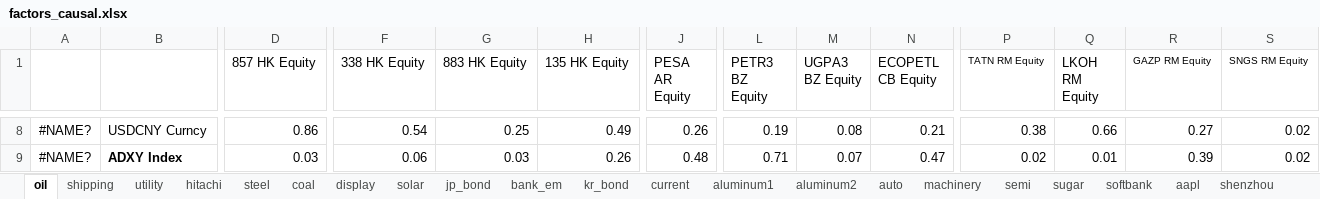
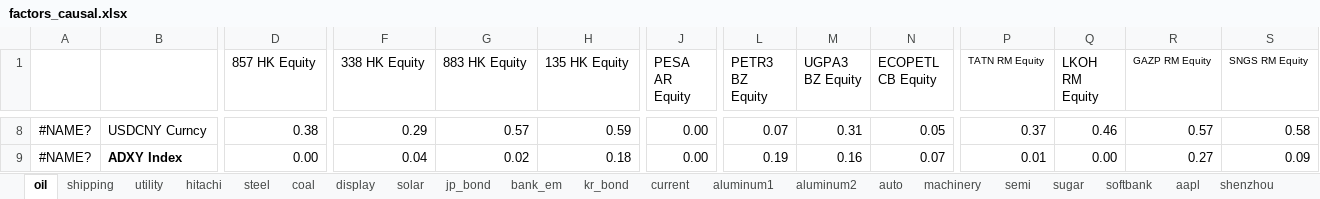
Before and after one commit to apexdevelop/working_dir, an Excel workbook: Matlab/Data/factor/single_factor/factors_causal.xlsx, sheet oil, drawn as a sheet; only a part is shown, gaps mark what is left out; values as stored, in another font and other column widths than the file's, no borders; conditional formats not drawn; the diff covers the shown part only; the diff names each change by its address in the sheet, - before the commit and + after, or states it on an @@ line.

```diff
--- a/Matlab/Data/factor/single_factor/factors_causal.xlsx (sheet oil)
+++ b/Matlab/Data/factor/single_factor/factors_causal.xlsx (sheet oil)
-D8 (857 HK Equity): 0.86
+D8 (857 HK Equity): 0.38
-F8 (338 HK Equity): 0.54
+F8 (338 HK Equity): 0.29
-G8 (883 HK Equity): 0.25
+G8 (883 HK Equity): 0.57
-H8 (135 HK Equity): 0.49
+H8 (135 HK Equity): 0.59
-J8 (PESA AR Equity): 0.26
+J8 (PESA AR Equity): 0.00
-L8 (PETR3 BZ Equity): 0.19
+L8 (PETR3 BZ Equity): 0.07
-M8 (UGPA3 BZ Equity): 0.08
+M8 (UGPA3 BZ Equity): 0.31
-N8 (ECOPETL CB Equity): 0.21
+N8 (ECOPETL CB Equity): 0.05
-P8 (TATN RM Equity): 0.38
+P8 (TATN RM Equity): 0.37
-Q8 (LKOH RM Equity): 0.66
+Q8 (LKOH RM Equity): 0.46
-R8 (GAZP RM Equity): 0.27
+R8 (GAZP RM Equity): 0.57
-S8 (SNGS RM Equity): 0.02
+S8 (SNGS RM Equity): 0.58
-D9 (857 HK Equity): 0.03
+D9 (857 HK Equity): 0.00
-F9 (338 HK Equity): 0.06
+F9 (338 HK Equity): 0.04
-G9 (883 HK Equity): 0.03
+G9 (883 HK Equity): 0.02
-H9 (135 HK Equity): 0.26
+H9 (135 HK Equity): 0.18
-J9 (PESA AR Equity): 0.48
+J9 (PESA AR Equity): 0.00
-L9 (PETR3 BZ Equity): 0.71
+L9 (PETR3 BZ Equity): 0.19
-M9 (UGPA3 BZ Equity): 0.07
+M9 (UGPA3 BZ Equity): 0.16
-N9 (ECOPETL CB Equity): 0.47
+N9 (ECOPETL CB Equity): 0.07
-P9 (TATN RM Equity): 0.02
+P9 (TATN RM Equity): 0.01
-Q9 (LKOH RM Equity): 0.01
+Q9 (LKOH RM Equity): 0.00
-R9 (GAZP RM Equity): 0.39
+R9 (GAZP RM Equity): 0.27
-S9 (SNGS RM Equity): 0.02
+S9 (SNGS RM Equity): 0.09
```
Also changed, not shown: 432 edited cells elsewhere in this sheet, hidden cells, Matlab/Data/factor/single_factor/factors_corr.xlsx, Matlab/Data/factor/single_factor/factors_v2.xlsx, 37 other files.
